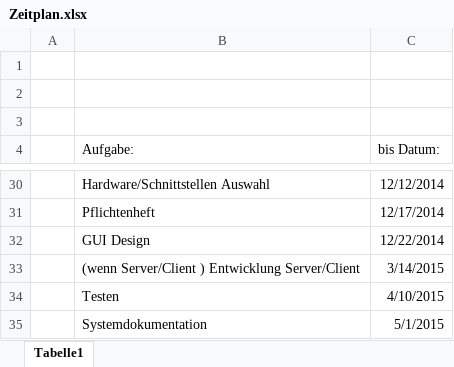
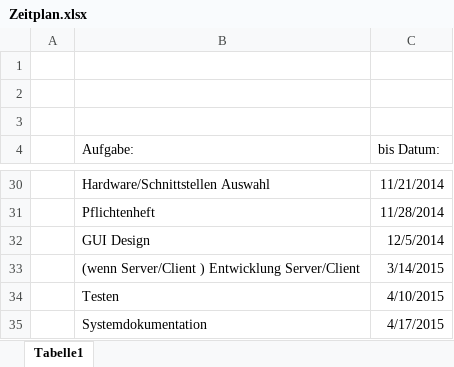
Before and after one commit to FerdinandBrunauer/Diplomarbeit, an Excel workbook: Planung/Zeitplan.xlsx, sheet Tabelle1, drawn as a sheet; only a part is shown, gaps mark what is left out; values as stored, in another font and other column widths than the file's, no borders; the diff covers the shown part only; the diff names each change by its address in the sheet, - before the commit and + after, or states it on an @@ line.

```diff
--- a/Planung/Zeitplan.xlsx (sheet Tabelle1)
+++ b/Planung/Zeitplan.xlsx (sheet Tabelle1)
-C30 (bis Datum:): 12/12/2014
+C30 (bis Datum:): 11/21/2014
-C31 (bis Datum:): 12/17/2014
+C31 (bis Datum:): 11/28/2014
-C32 (bis Datum:): 12/22/2014
+C32 (bis Datum:): 12/5/2014
-C35 (bis Datum:): 5/1/2015
+C35 (bis Datum:): 4/17/2015
```
Also changed, not shown: 14 edited cells elsewhere in this sheet.
